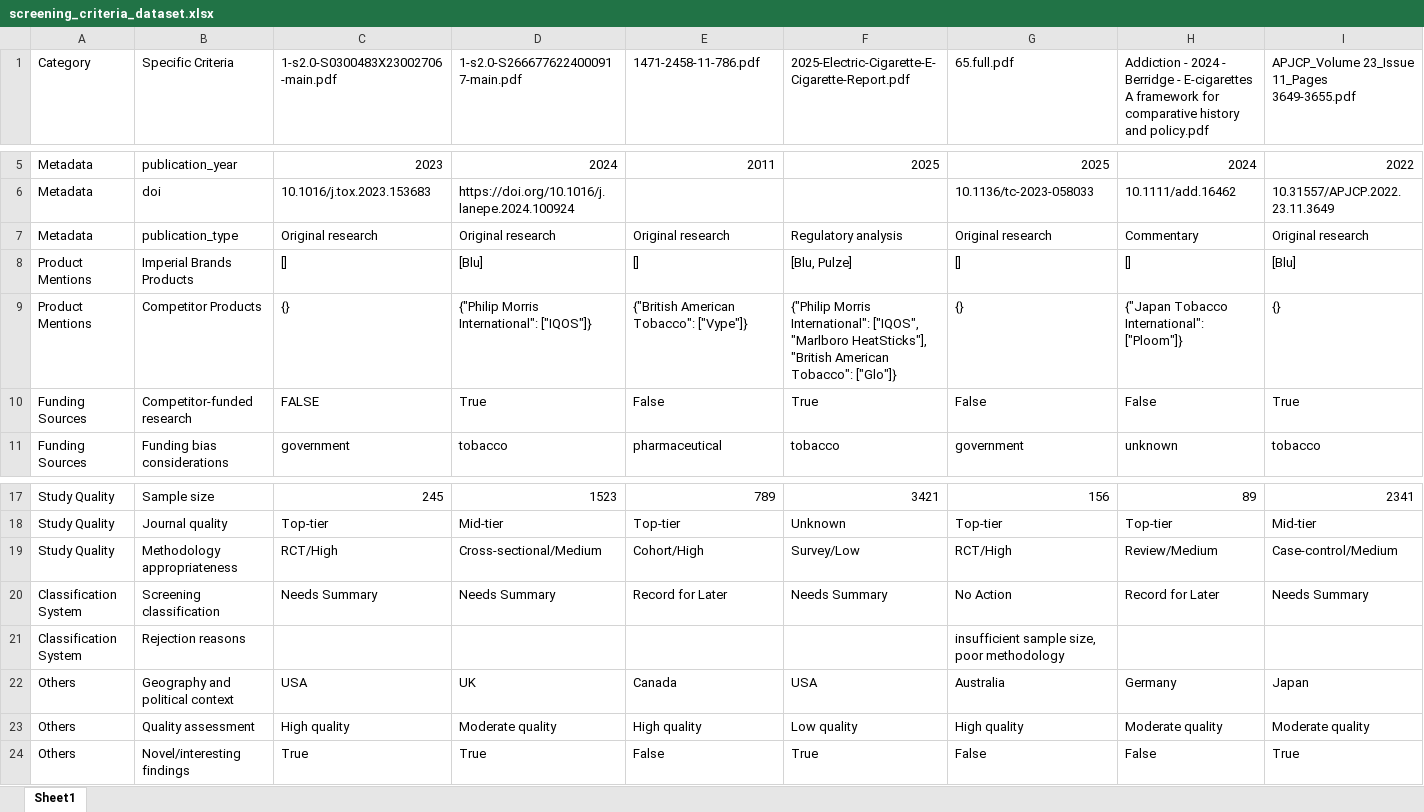
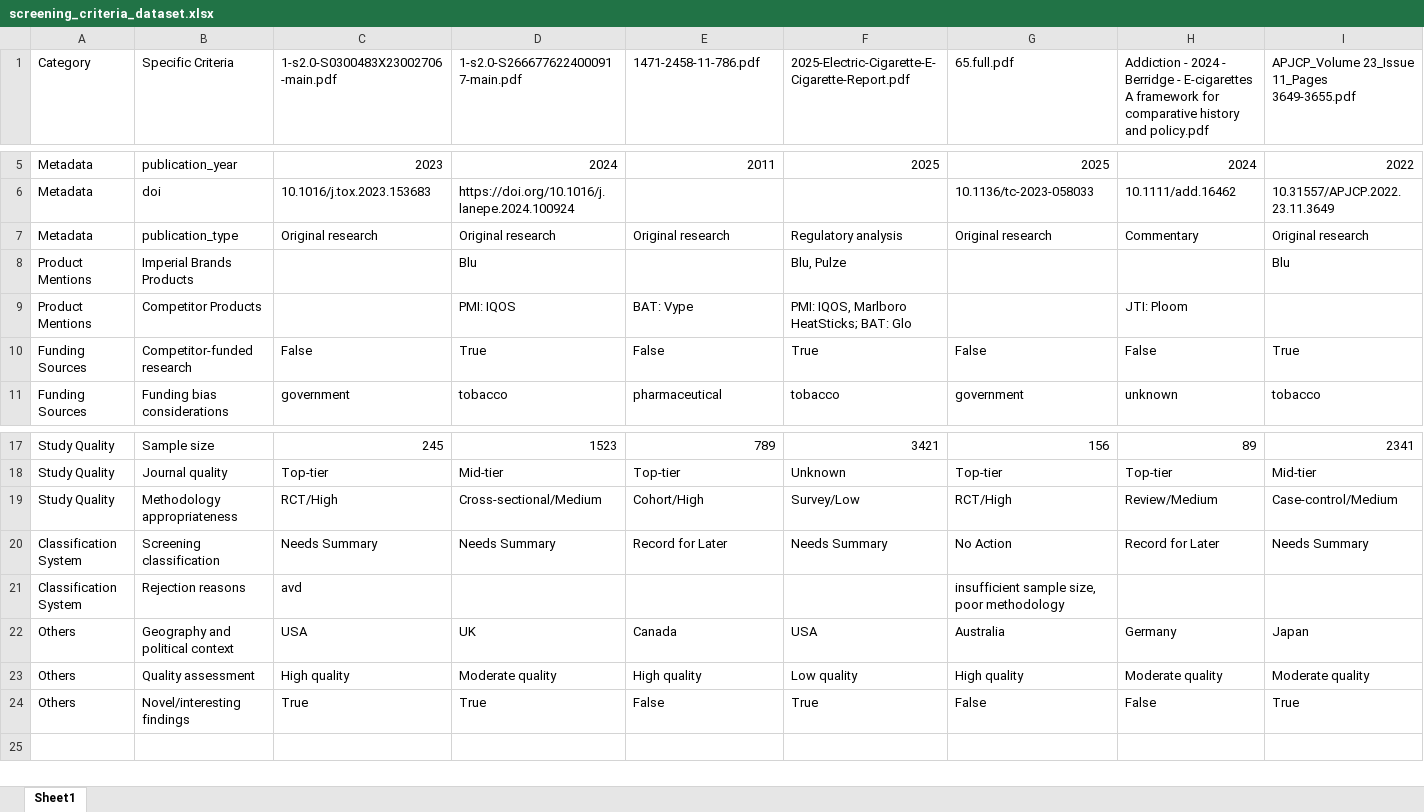
Before and after one commit to apratim-sigmoid/IB-GenAI-RnD-Screening-Criteria, an Excel workbook: screening_criteria_dataset.xlsx, sheet Sheet1, drawn as a sheet; only a part is shown, gaps mark what is left out; values as stored, in another font and other column widths than the file's, no cell formats; the diff covers the shown part only; the diff names each change by its address in the sheet, - before the commit and + after, or states it on an @@ line.

Commit message:
Update screening data - 2025-06-16 11:34:17

```diff
--- a/screening_criteria_dataset.xlsx (sheet Sheet1)
+++ b/screening_criteria_dataset.xlsx (sheet Sheet1)
-C8: []
+C8: (empty)
-D8: [Blu]
+D8: Blu
-E8 (1471-2458-11-786.pdf): []
+E8 (1471-2458-11-786.pdf): (empty)
-F8: [Blu, Pulze]
+F8: Blu, Pulze
-G8 (65.full.pdf): []
+G8 (65.full.pdf): (empty)
-H8: []
+H8: (empty)
-I8: [Blu]
+I8: Blu
-C9: {}
+C9: (empty)
-D9: {"Philip Morris International": ["IQOS"]}
+D9: PMI: IQOS
-E9 (1471-2458-11-786.pdf): {"British American Tobacco": ["Vype"]}
+E9 (1471-2458-11-786.pdf): BAT: Vype
-F9: {"Philip Morris International": ["IQOS", "Marlboro HeatSticks"], "British American Tobacco": ["Glo"]}
+F9: PMI: IQOS, Marlboro HeatSticks; BAT: Glo
-G9 (65.full.pdf): {}
+G9 (65.full.pdf): (empty)
-H9: {"Japan Tobacco International": ["Ploom"]}
+H9: JTI: Ploom
-I9: {}
+I9: (empty)
-C10: FALSE
+C10: False
-C21: (empty)
+C21: avd
```
Also changed, not shown: 118 edited cells elsewhere in this sheet, cell formats.
